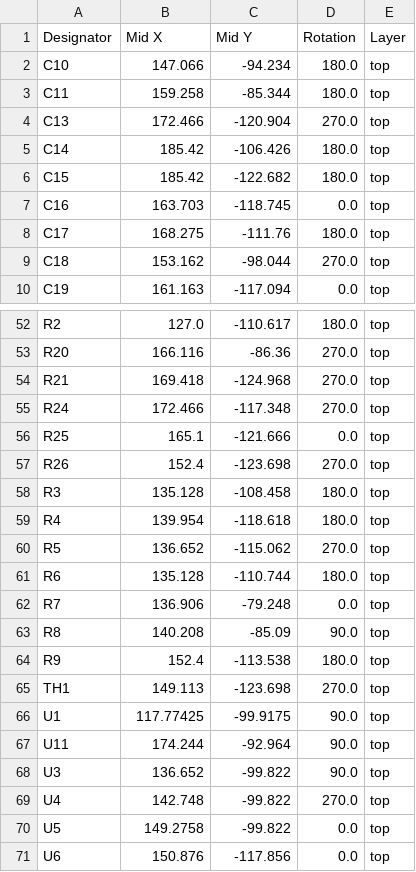
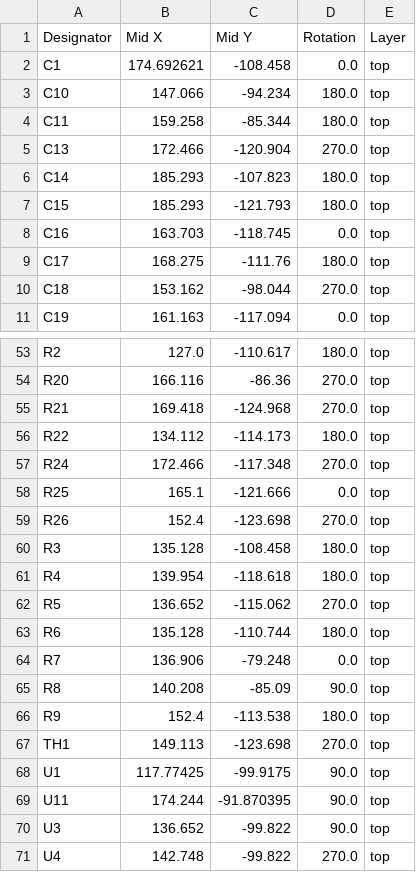
Before and after one commit to tokai-student-rocket-project/H-62-Avionics, a CSV file: KiCAD/PowerControlModule/production/positions.csv, drawn as a sheet; only a part is shown, gaps mark what is left out; the shorter side is filled out with more unchanged rows.

```diff
--- a/KiCAD/PowerControlModule/production/positions.csv
+++ b/KiCAD/PowerControlModule/production/positions.csv
@@ -1,2 +1,3 @@
 Designator,Mid X,Mid Y,Rotation,Layer
+C1,174.692621,-108.458,0.0,top
 C10,147.066,-94.234,180.0,top
@@ -4,4 +5,4 @@ C11,159.258,-85.344,180.0,top
 C13,172.466,-120.904,270.0,top
-C14,185.42,-106.426,180.0,top
-C15,185.42,-122.682,180.0,top
+C14,185.293,-107.823,180.0,top
+C15,185.293,-121.793,180.0,top
 C16,163.703,-118.745,0.0,top
@@ -54,2 +55,3 @@ R20,166.116,-86.36,270.0,top
 R21,169.418,-124.968,270.0,top
+R22,134.112,-114.173,180.0,top
 R24,172.466,-117.348,270.0,top
@@ -66,3 +68,3 @@ TH1,149.113,-123.698,270.0,top
 U1,117.77425,-99.9175,90.0,top
-U11,174.244,-92.964,90.0,top
+U11,174.244,-91.870395,90.0,top
 U3,136.652,-99.822,90.0,top
```
Also changed, not shown: KiCAD/PowerControlModule/production/bom.csv, KiCAD/PowerControlModule/production/designators.csv, 9 other files.
